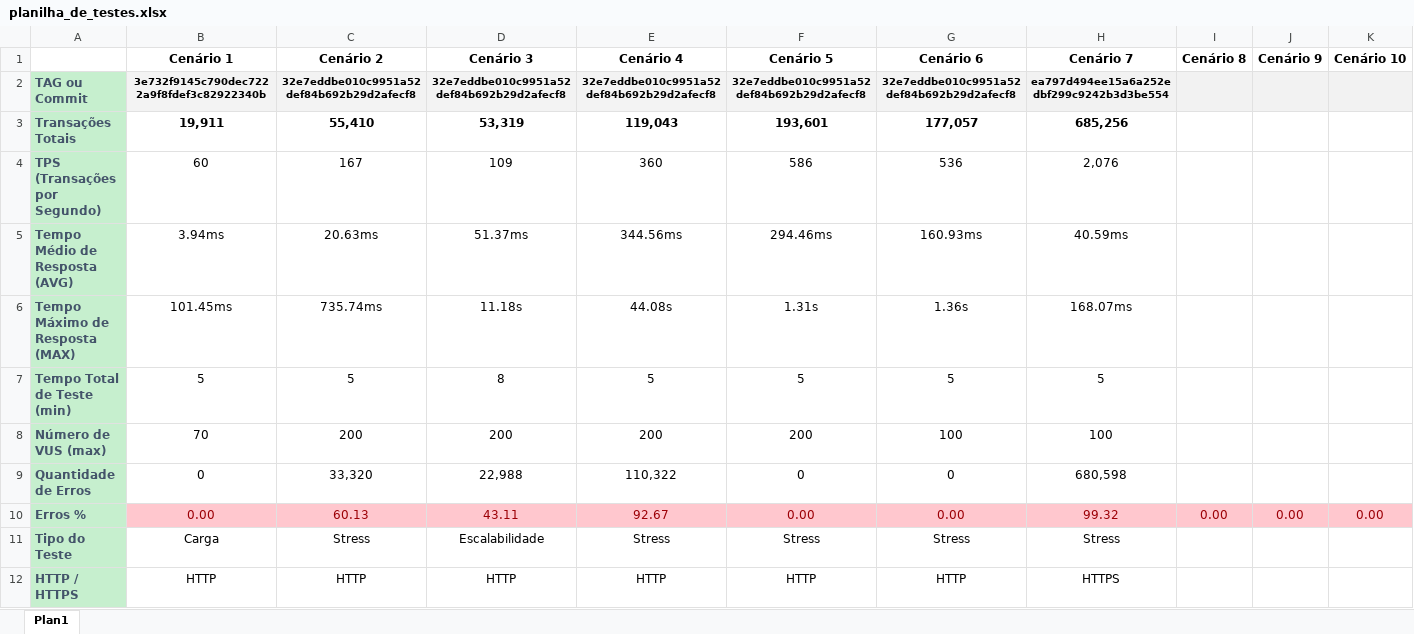
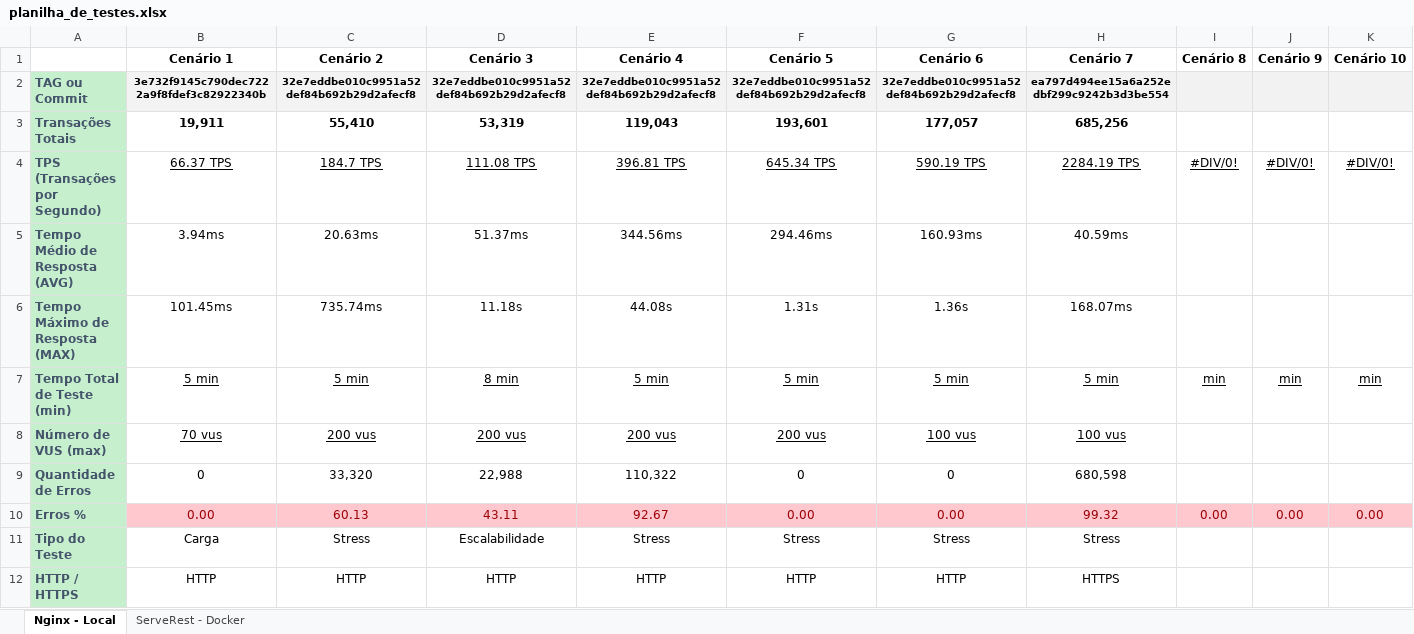
Before and after one commit to BrunoDorea/teste-performance-k6-horadoqa, an Excel workbook: docs/planilha_de_testes.xlsx, sheet Nginx - Local, drawn as a sheet; only a part is shown; values as stored, in another font and other column widths than the file's, no borders; table styles not drawn; the diff names each change by its address in the sheet, - before the commit and + after, or states it on an @@ line.

```diff
--- a/docs/planilha_de_testes.xlsx (sheet Nginx - Local)
+++ b/docs/planilha_de_testes.xlsx (sheet Nginx - Local)
-sheet tab: Plan1
+sheet tab: Nginx - Local
+sheet tab: ServeRest - Docker
-B4 (Cenário 1): 60
+B4 (Cenário 1): 66.37 TPS
-B4:H4 underline: off
+B4:H4 underline: on
-C4 (Cenário 2): 167
+C4 (Cenário 2): 184.7 TPS
-D4 (Cenário 3): 109
+D4 (Cenário 3): 111.08 TPS
-E4 (Cenário 4): 360
+E4 (Cenário 4): 396.81 TPS
-F4 (Cenário 5): 586
+F4 (Cenário 5): 645.34 TPS
-G4 (Cenário 6): 536
+G4 (Cenário 6): 590.19 TPS
-H4 (Cenário 7): 2,076
+H4 (Cenário 7): 2284.19 TPS
-I4 (Cenário 8): (empty)
+I4 (Cenário 8): #DIV/0!
-J4 (Cenário 9): (empty)
+J4 (Cenário 9): #DIV/0!
-K4 (Cenário 10): (empty)
+K4 (Cenário 10): #DIV/0!
-B7 (Cenário 1): 5
+B7 (Cenário 1): 5 min
-B7:H8 underline: off
+B7:H8 underline: on
-C7 (Cenário 2): 5
+C7 (Cenário 2): 5 min
-D7 (Cenário 3): 8
+D7 (Cenário 3): 8 min
-E7 (Cenário 4): 5
+E7 (Cenário 4): 5 min
-F7 (Cenário 5): 5
+F7 (Cenário 5): 5 min
-G7 (Cenário 6): 5
+G7 (Cenário 6): 5 min
-H7 (Cenário 7): 5
+H7 (Cenário 7): 5 min
-I7 (Cenário 8): (empty)
+I7 (Cenário 8): min
-J7 (Cenário 9): (empty)
+J7 (Cenário 9): min
-K7 (Cenário 10): (empty)
+K7 (Cenário 10): min
-B8 (Cenário 1): 70
+B8 (Cenário 1): 70 vus
-C8 (Cenário 2): 200
+C8 (Cenário 2): 200 vus
-D8 (Cenário 3): 200
+D8 (Cenário 3): 200 vus
-E8 (Cenário 4): 200
+E8 (Cenário 4): 200 vus
-F8 (Cenário 5): 200
+F8 (Cenário 5): 200 vus
-G8 (Cenário 6): 100
+G8 (Cenário 6): 100 vus
-H8 (Cenário 7): 100
+H8 (Cenário 7): 100 vus
```
Also changed, not shown: 1 other file.
